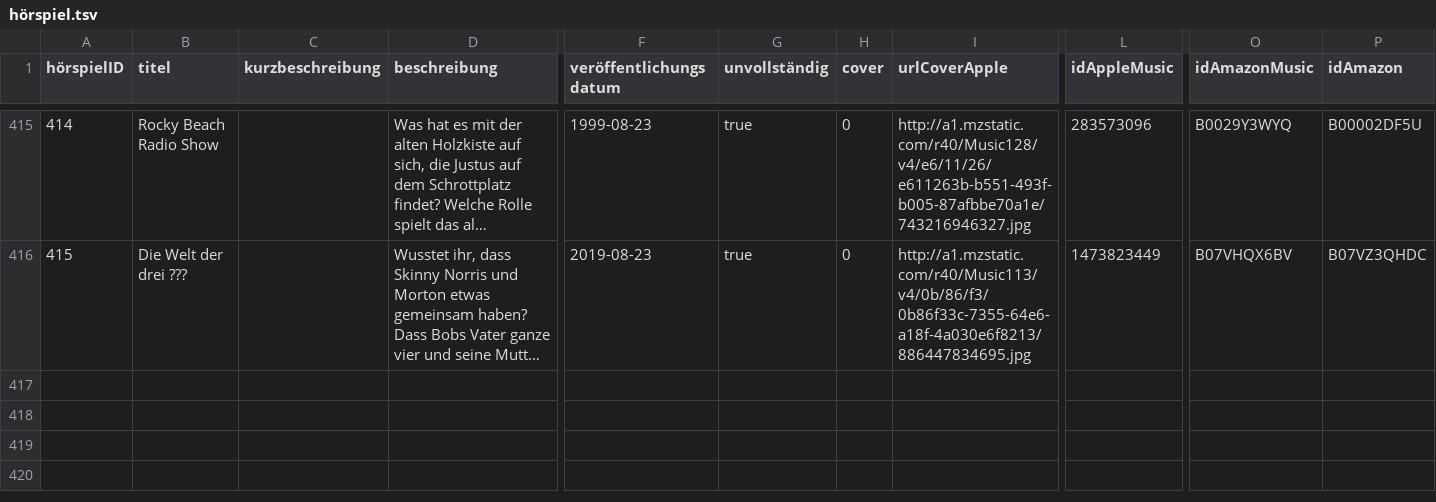
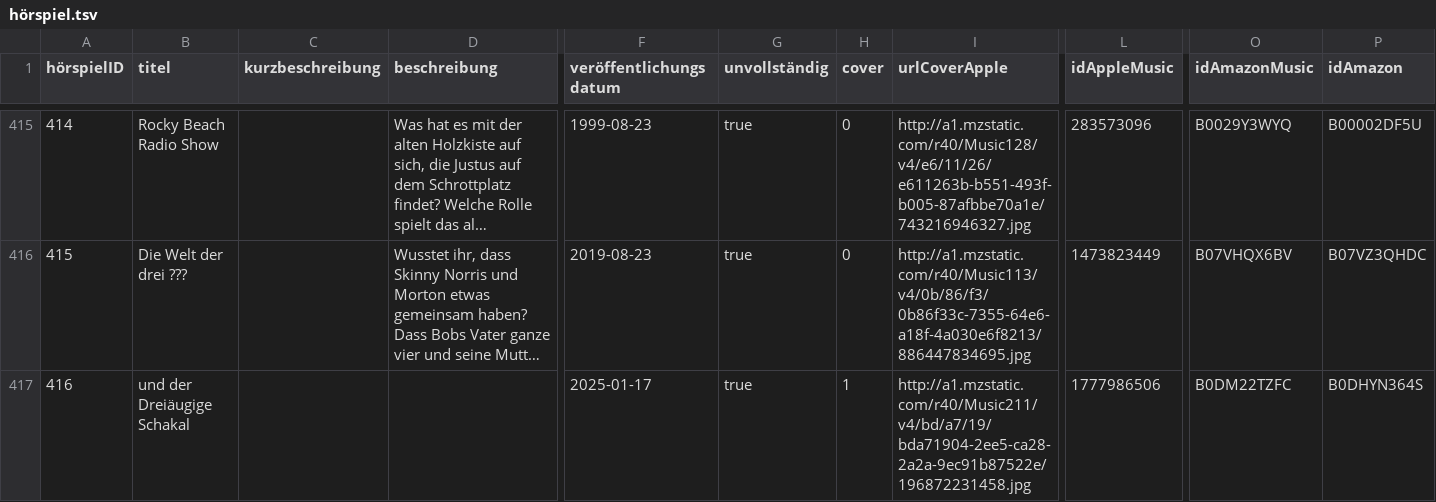
Before and after one commit to YourMJK/dreimetadaten, a TSV file: metadata/tsv/hörspiel.tsv, drawn as a sheet; only a part is shown, gaps mark what is left out; long unchanged cells end in …; rows hold the shown columns only; the diff names each change by its address in the sheet, - before the commit and + after, or states it on an @@ line.

```diff
--- a/metadata/tsv/hörspiel.tsv
+++ b/metadata/tsv/hörspiel.tsv
+row 417: 416 | und der Dreiäugige Schakal |  |  | 2025-01-17 | true | 1 | http://a1.mzstatic.com/r40/Music211/v4/bd/a7/19/bda71904-2ee5-ca28-2a2a-9ec91b87522e/196872231458.jpg | 1777986506 | B0DM22TZFC | B0DHYN364S
```
Also changed, not shown: metadata/tsv/hörspielBuchautor.tsv, metadata/tsv/hörspielSkriptautor.tsv, 28 other files.
